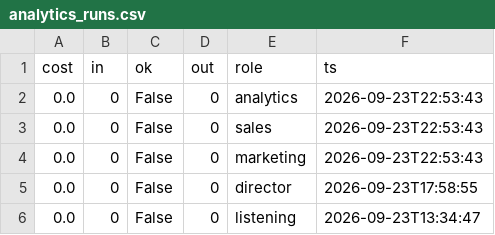
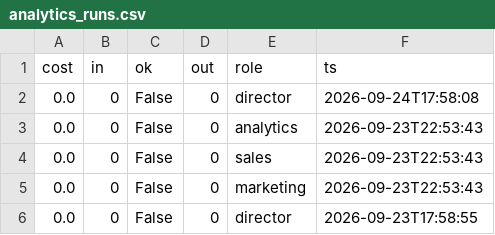
Before and after one commit to jaspalsingh321jsrr-ops/opsrunner-agents, a CSV file: data/exports/analytics_runs.csv, drawn as a sheet; only a part is shown; the shorter side is filled out with more unchanged rows; the diff names each change by its address in the sheet, - before the commit and + after, or states it on an @@ line.

```diff
--- a/data/exports/analytics_runs.csv
+++ b/data/exports/analytics_runs.csv
+row 2: 0.0 | 0 | False | 0 | director | 2026-09-24T17:58:08
```
Also changed, not shown: data/exports/tasks.csv, 5 other files.
